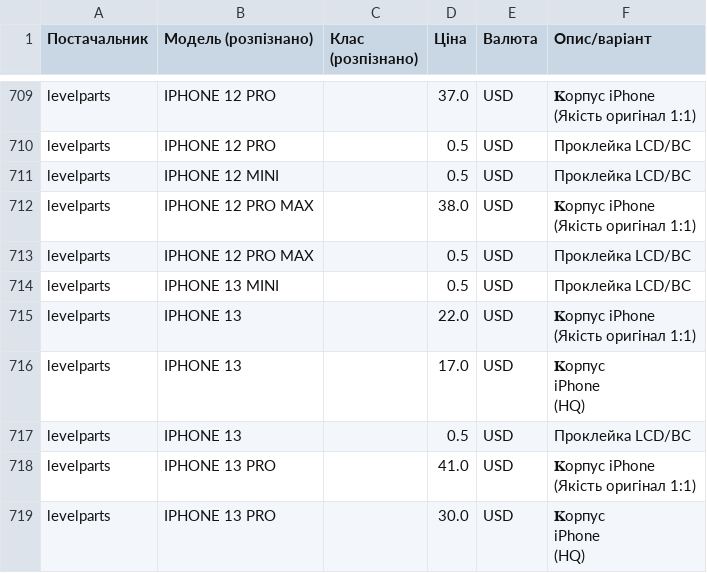
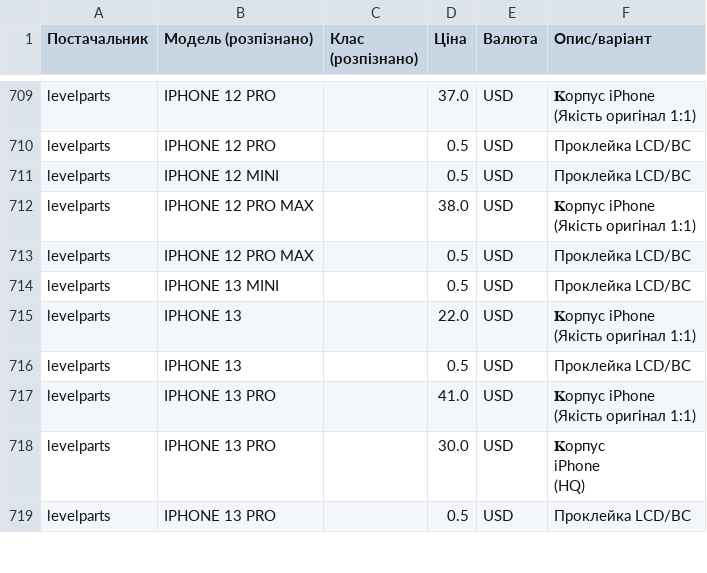
Before and after one commit to izbashroman/partmatch, a CSV file: docs/unmatched_supplier_offers.csv, drawn as a sheet; only a part is shown, gaps mark what is left out; the shorter side is filled out with more unchanged rows; ↵ is a line break in a cell; the diff names each change by its address in the sheet, - before the commit and + after, or states it on an @@ line.

```diff
--- a/docs/unmatched_supplier_offers.csv
+++ b/docs/unmatched_supplier_offers.csv
-row 716: levelparts | IPHONE 13 |  | 17.0 | USD | 𝐊орпус ↵ iPhone ↵ (HQ)
```
